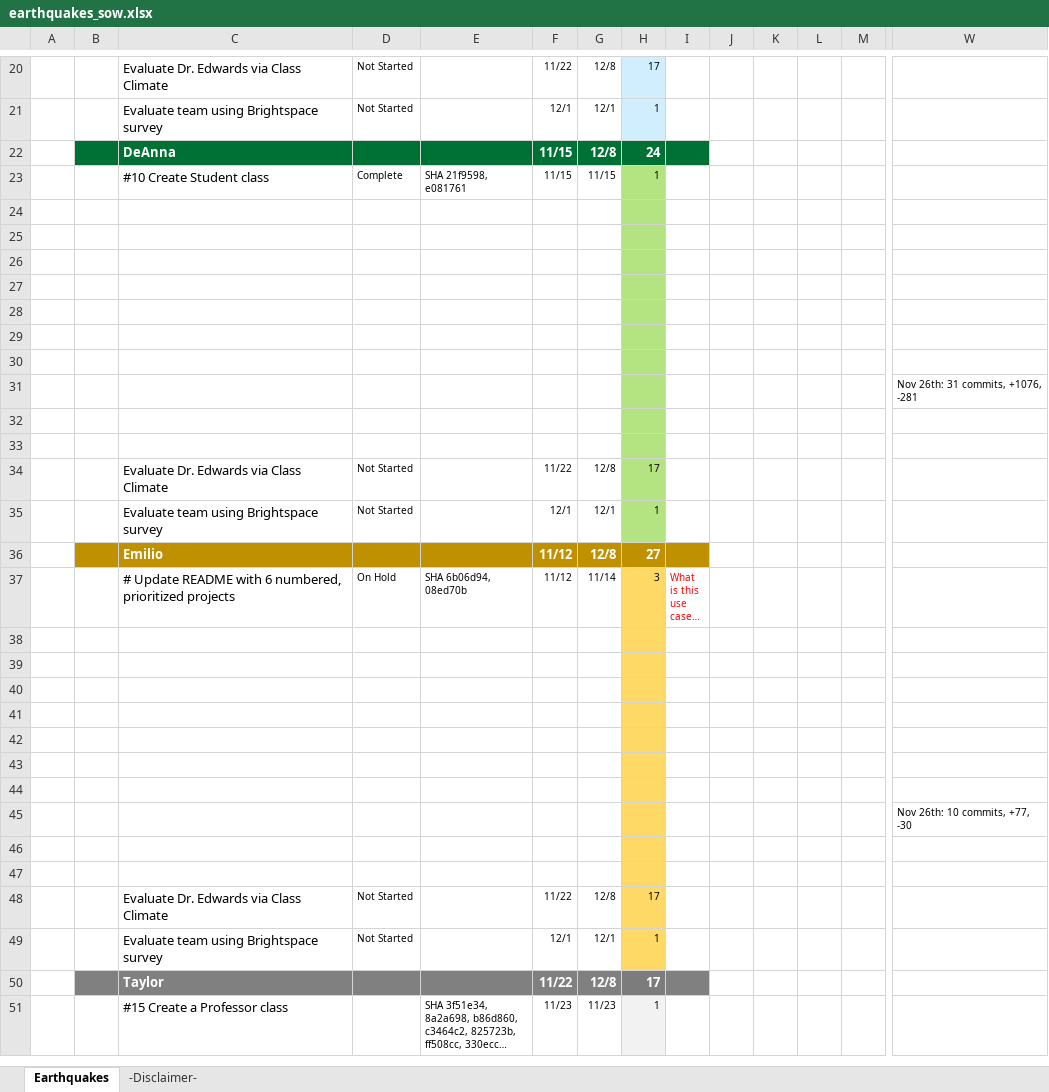
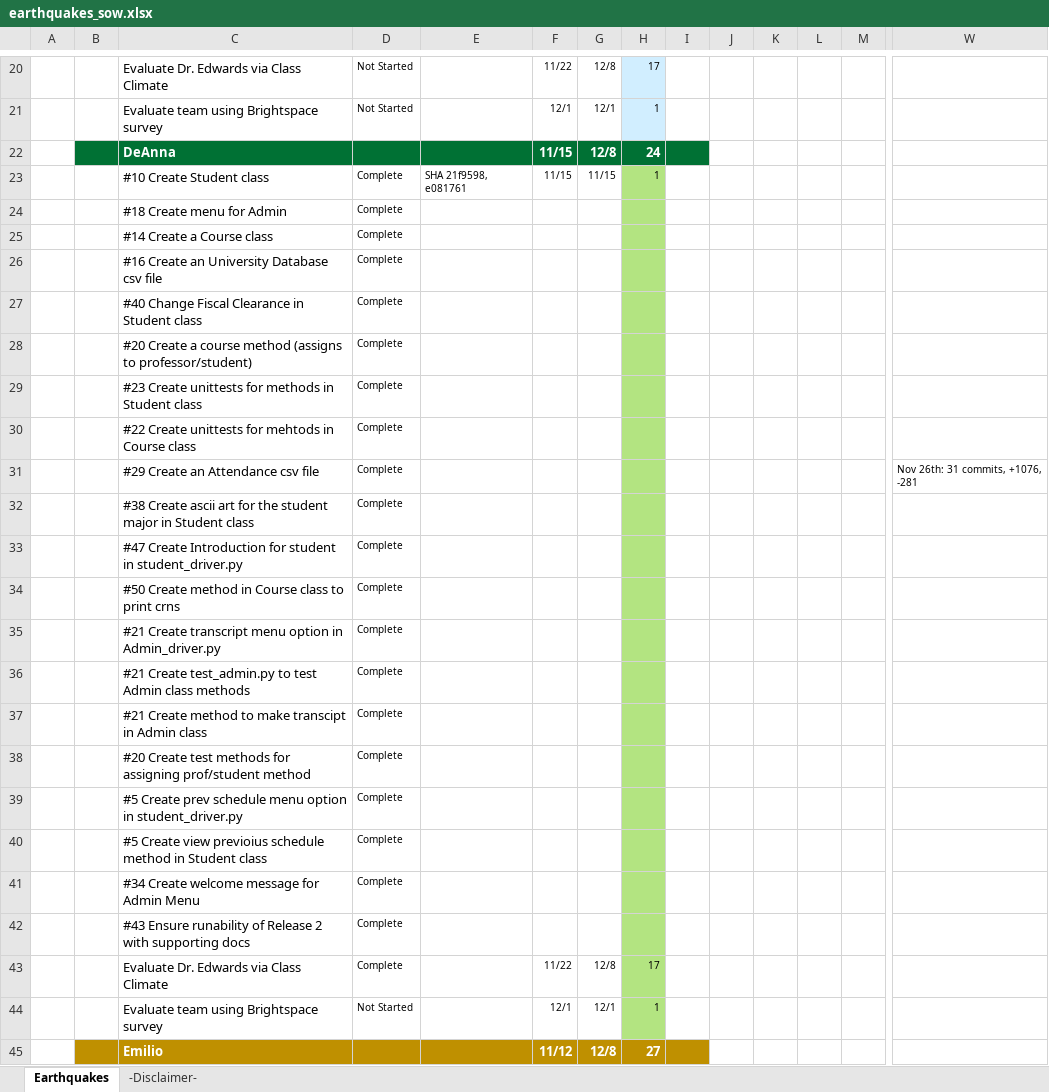
Before and after one commit to epeguero8311/Earthquakes, an Excel workbook: earthquakes_sow.xlsx, sheet Earthquakes, drawn as a sheet; only a part is shown, gaps mark what is left out; the shorter side is filled out with more unchanged rows; long unchanged cells end in …; values as stored, in another font and other column widths than the file's, no borders; charts and pictures and conditional formats not drawn; removed rows and columns are numbered as before the commit, all else as after; rows hold the shown columns only; the diff names each change by its address in the sheet, - before the commit and + after, or states it on an @@ line.

Commit message:
Update earthquakes_sow.xlsx with User Story numbers

```diff
--- a/earthquakes_sow.xlsx (sheet Earthquakes)
+++ b/earthquakes_sow.xlsx (sheet Earthquakes)
-row 24: (empty)
+row 24:  |  | #18 Create menu for Admin | Complete
-row 25: (empty)
+row 25:  |  | #14 Create a Course class | Complete
-row 26: (empty)
+row 26:  |  | #16 Create an University Database csv file | Complete
-row 27: (empty)
+row 27:  |  | #40 Change Fiscal Clearance in Student class | Complete
-row 28: (empty)
+row 28:  |  | #20 Create a course method (assigns to professor/student) | Complete
-row 29: (empty)
+row 29:  |  | #23 Create unittests for methods in Student class | Complete
-row 30: (empty)
+row 30:  |  | #22 Create unittests for mehtods in Course class | Complete
-row 31:  |  |  |  |  |  |  |  |  |  |  |  |  | Nov 26th: 31 commits, +1076, -281
-row 31: (empty)
+row 31:  |  | #29 Create an Attendance csv file | Complete |  |  |  |  |  |  |  |  |  | Nov 26th: 31 commits, +1076, -281
-row 32: (empty)
+row 32:  |  | #38 Create ascii art for the student major in Student class | Complete
+row 33:  |  | #47 Create Introduction for student in student_driver.py | Complete
+row 34:  |  | #50 Create method in Course class to print crns | Complete
+row 35:  |  | #21 Create transcript menu option in Admin_driver.py | Complete
+row 36:  |  | #21 Create test_admin.py to test Admin class methods | Complete
+row 37:  |  | #21 Create method to make transcipt in Admin class | Complete
+row 38:  |  | #20 Create test methods for assigning prof/student method | Complete
+row 39:  |  | #5 Create prev schedule menu option in student_driver.py | Complete
+row 40:  |  | #5 Create view previoius schedule method in Student class | Complete
+row 41:  |  | #34 Create welcome message for Admin Menu | Complete
+row 42:  |  | #43 Ensure runability of Release 2 with supporting docs | Complete
-D43: Not Started
+D43: Complete
```
Also changed, not shown: formulas that keep their value, charts or pictures, 1 other file.
